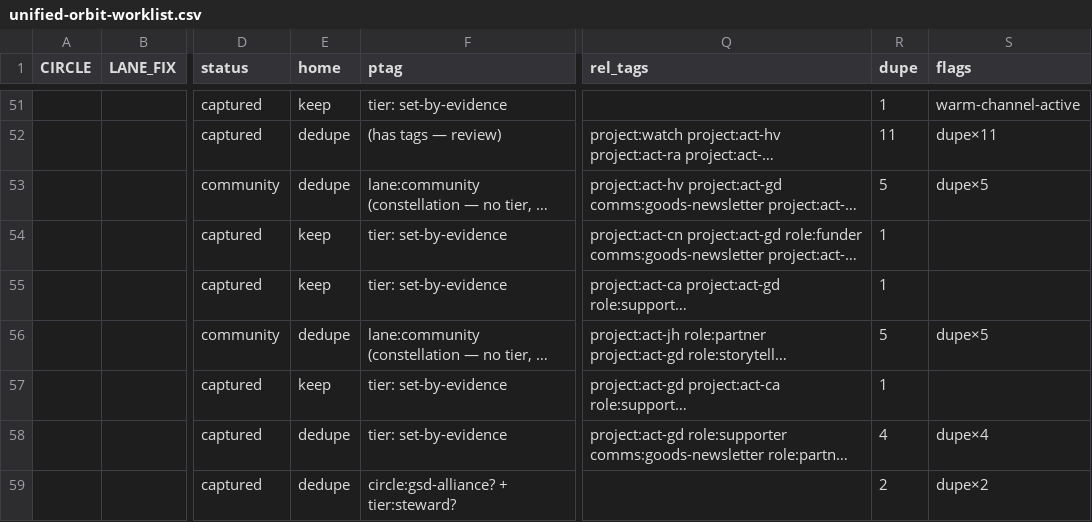
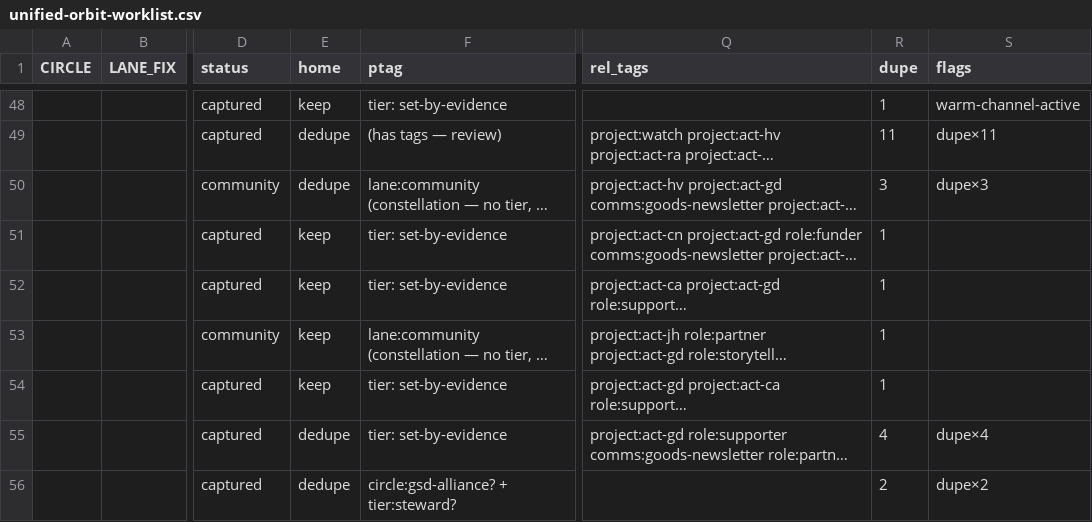
Before and after one commit to Acurioustractor/act-global-infrastructure, a CSV file: thoughts/shared/unified-orbit-worklist.csv, drawn as a sheet; only a part is shown, gaps mark what is left out; long unchanged cells end in …; addresses are those after the commit; the diff covers the shown part only; the diff names each change by its address in the sheet, - before the commit and + after, or states it on an @@ line.

```diff
--- a/thoughts/shared/unified-orbit-worklist.csv
+++ b/thoughts/shared/unified-orbit-worklist.csv
-R50 (dupe): 5
+R50 (dupe): 3
-S50 (flags): dupe×5
+S50 (flags): dupe×3
-E53 (home): dedupe
+E53 (home): keep
-R53 (dupe): 5
+R53 (dupe): 1
-S53 (flags): dupe×5
+S53 (flags): (empty)
```
Also changed, not shown: 7 removed rows, 1 moved row and 12 edited cells elsewhere in this file, thoughts/shared/orbit-community-line-sweep-diff.csv, 3 other files.
